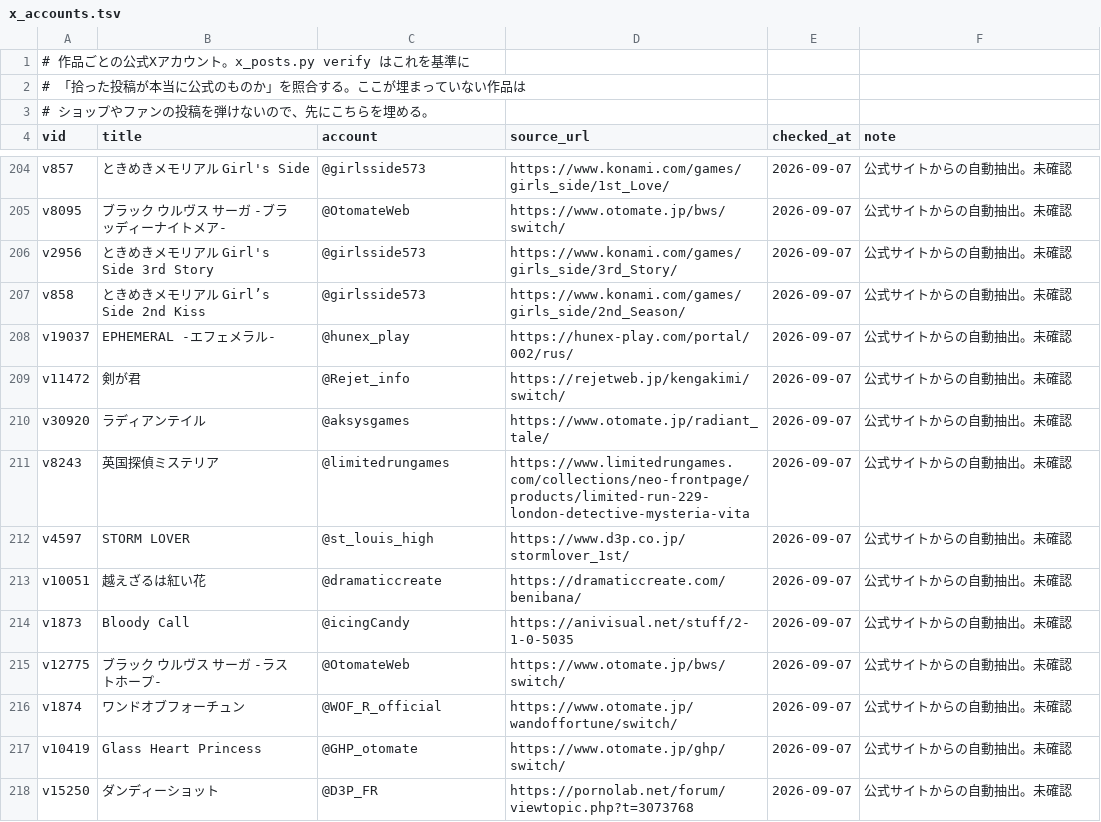
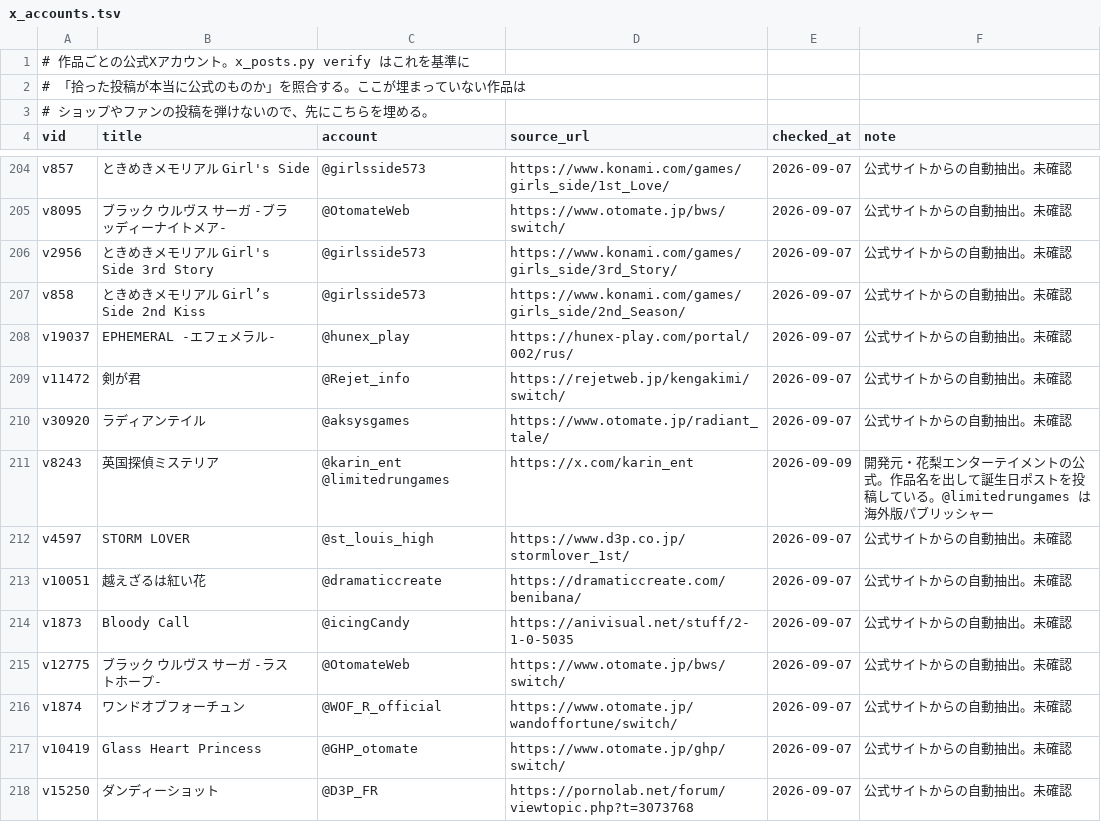
Before and after one commit to hamatie0409/otomedana-test, a TSV file: corrections/x_accounts.tsv, drawn as a sheet; only a part is shown, gaps mark what is left out.

```diff
--- a/corrections/x_accounts.tsv
+++ b/corrections/x_accounts.tsv
@@ -210,3 +210,3 @@ v11472	剣が君	@Rejet_info	https://rejetweb.jp/kengakimi/switch/	2026-09-07
 v30920	ラディアンテイル	@aksysgames	https://www.otomate.jp/radiant_tale/	2026-09-07	公式サイトからの自動抽出。未確認
-v8243	英国探偵ミステリア	@limitedrungames	https://www.limitedrungames.com/collections/neo-frontpage/products/limited-run-229-london-detective-mysteria-vita	2026-09-07	公式サイトからの自動抽出。未確認
+v8243	英国探偵ミステリア	@karin_ent @limitedrungames	https://x.com/karin_ent	2026-09-09	開発元・花梨エンターテイメントの公式。作品名を出して誕生日ポストを投稿している。@limitedrungames は海外版パブリッシャー
 v4597	STORM LOVER	@st_louis_high	https://www.d3p.co.jp/stormlover_1st/	2026-09-07	公式サイトからの自動抽出。未確認
```
Also changed, not shown: corrections/_queue_x.tsv, corrections/x_none.tsv, 1 other file.
